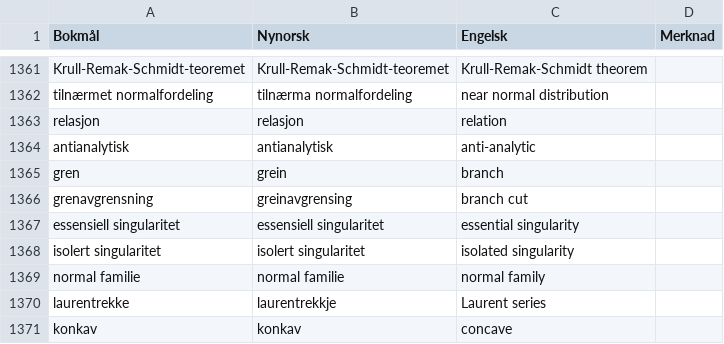
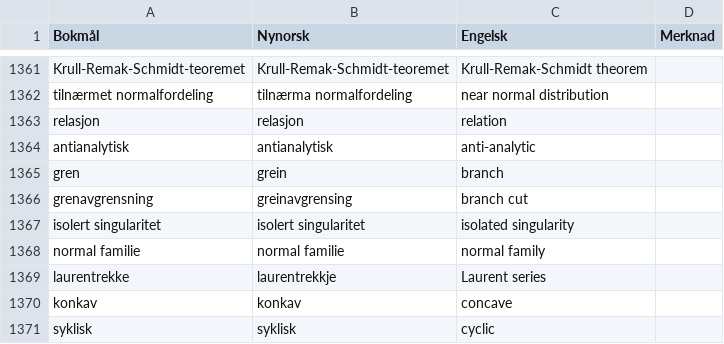
Before and after one commit to jfremstad/matematisk_ordliste, a CSV file: verifiserte_termer.csv, drawn as a sheet; only a part is shown, gaps mark what is left out; the shorter side is filled out with more unchanged rows.

Commit message:
Fjern essensiell singularitet, i samsvar med #9

```diff
--- a/verifiserte_termer.csv
+++ b/verifiserte_termer.csv
@@ -1366,3 +1366,2 @@ gren,grein,branch,
 grenavgrensning,greinavgrensing,branch cut,
-essensiell singularitet,essensiell singularitet,essential singularity,
 isolert singularitet,isolert singularitet,isolated singularity,
```
